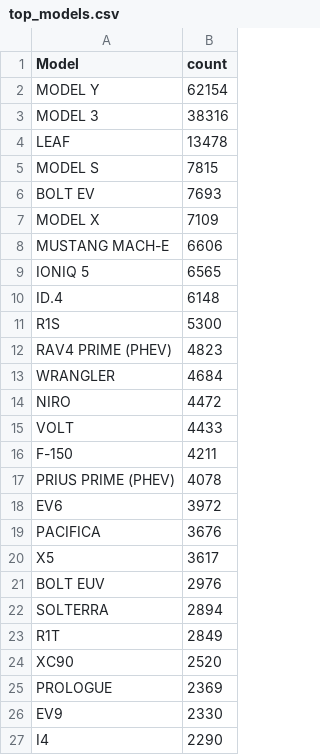
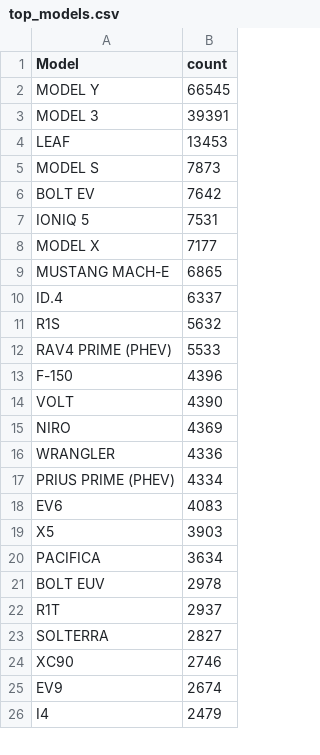
Before and after one commit to elsamird003/Washington-Electric-Vehicle-Data, a CSV file: outputs/top_models.csv, drawn as a sheet; only a part is shown; the diff covers the shown part only.

```diff
--- a/outputs/top_models.csv
+++ b/outputs/top_models.csv
@@ -1,27 +1,26 @@
 Model,count
-MODEL Y,62154
-MODEL 3,38316
-LEAF,13478
-MODEL S,7815
-BOLT EV,7693
-MODEL X,7109
-MUSTANG MACH-E,6606
-IONIQ 5,6565
-ID.4,6148
-R1S,5300
-RAV4 PRIME (PHEV),4823
-WRANGLER,4684
-NIRO,4472
-VOLT,4433
-F-150,4211
-PRIUS PRIME (PHEV),4078
-EV6,3972
-PACIFICA,3676
-X5,3617
-BOLT EUV,2976
-SOLTERRA,2894
-R1T,2849
-XC90,2520
-PROLOGUE,2369
-EV9,2330
-I4,2290
+MODEL Y,66545
+MODEL 3,39391
+LEAF,13453
+MODEL S,7873
+BOLT EV,7642
+IONIQ 5,7531
+MODEL X,7177
+MUSTANG MACH-E,6865
+ID.4,6337
+R1S,5632
+RAV4 PRIME (PHEV),5533
+F-150,4396
+VOLT,4390
+NIRO,4369
+WRANGLER,4336
+PRIUS PRIME (PHEV),4334
+EV6,4083
+X5,3903
+PACIFICA,3634
+BOLT EUV,2978
+R1T,2937
+SOLTERRA,2827
+XC90,2746
+EV9,2674
+I4,2479
```
Also changed, not shown: 2 added rows, 1 removed row and 3 edited cells elsewhere in this file, 12 other files.
